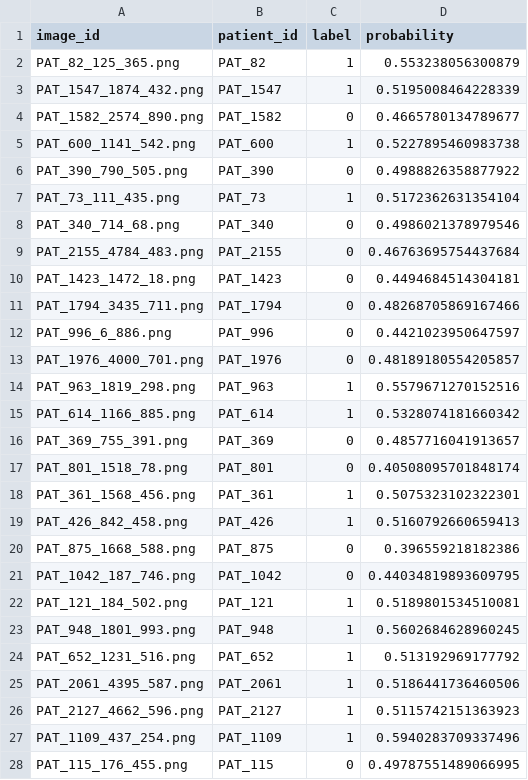
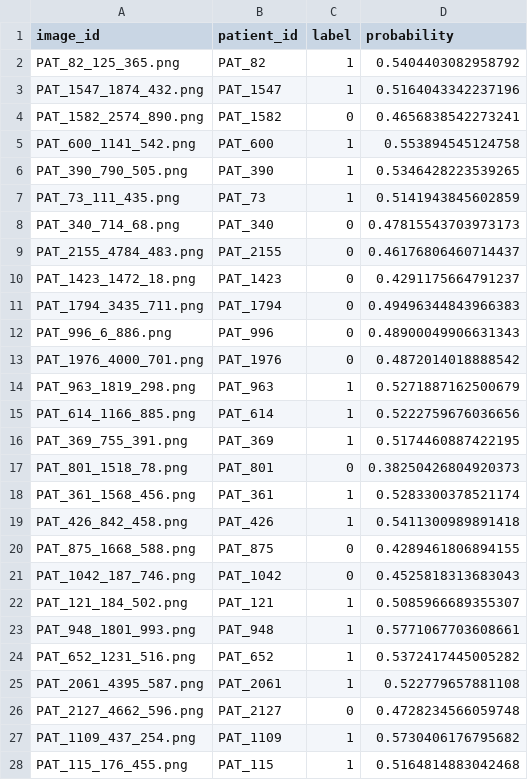
Before and after one commit to SofieITU/2026-PDS-Lizards, a CSV file: results/predictions/hog/RF_with_HOG_predictions.csv, drawn as a sheet; only a part is shown; the diff covers the shown part only.

```diff
--- a/results/predictions/hog/RF_with_HOG_predictions.csv
+++ b/results/predictions/hog/RF_with_HOG_predictions.csv
@@ -1,28 +1,28 @@
 image_id,patient_id,label,probability
-PAT_82_125_365.png,PAT_82,1,0.553238056300879
-PAT_1547_1874_432.png,PAT_1547,1,0.5195008464228339
-PAT_1582_2574_890.png,PAT_1582,0,0.4665780134789677
-PAT_600_1141_542.png,PAT_600,1,0.5227895460983738
-PAT_390_790_505.png,PAT_390,0,0.4988826358877922
-PAT_73_111_435.png,PAT_73,1,0.5172362631354104
-PAT_340_714_68.png,PAT_340,0,0.4986021378979546
-PAT_2155_4784_483.png,PAT_2155,0,0.46763695754437684
-PAT_1423_1472_18.png,PAT_1423,0,0.4494684514304181
-PAT_1794_3435_711.png,PAT_1794,0,0.48268705869167466
-PAT_996_6_886.png,PAT_996,0,0.4421023950647597
-PAT_1976_4000_701.png,PAT_1976,0,0.48189180554205857
-PAT_963_1819_298.png,PAT_963,1,0.5579671270152516
-PAT_614_1166_885.png,PAT_614,1,0.5328074181660342
-PAT_369_755_391.png,PAT_369,0,0.4857716041913657
-PAT_801_1518_78.png,PAT_801,0,0.40508095701848174
-PAT_361_1568_456.png,PAT_361,1,0.5075323102322301
-PAT_426_842_458.png,PAT_426,1,0.5160792660659413
-PAT_875_1668_588.png,PAT_875,0,0.396559218182386
-PAT_1042_187_746.png,PAT_1042,0,0.44034819893609795
-PAT_121_184_502.png,PAT_121,1,0.5189801534510081
-PAT_948_1801_993.png,PAT_948,1,0.5602684628960245
-PAT_652_1231_516.png,PAT_652,1,0.513192969177792
-PAT_2061_4395_587.png,PAT_2061,1,0.5186441736460506
-PAT_2127_4662_596.png,PAT_2127,1,0.5115742151363923
-PAT_1109_437_254.png,PAT_1109,1,0.5940283709337496
-PAT_115_176_455.png,PAT_115,0,0.49787551489066995
+PAT_82_125_365.png,PAT_82,1,0.5404403082958792
+PAT_1547_1874_432.png,PAT_1547,1,0.5164043342237196
+PAT_1582_2574_890.png,PAT_1582,0,0.4656838542273241
+PAT_600_1141_542.png,PAT_600,1,0.553894545124758
+PAT_390_790_505.png,PAT_390,1,0.5346428223539265
+PAT_73_111_435.png,PAT_73,1,0.5141943845602859
+PAT_340_714_68.png,PAT_340,0,0.47815543703973173
+PAT_2155_4784_483.png,PAT_2155,0,0.46176806460714437
+PAT_1423_1472_18.png,PAT_1423,0,0.4291175664791237
+PAT_1794_3435_711.png,PAT_1794,0,0.49496344843966383
+PAT_996_6_886.png,PAT_996,0,0.48900049906631343
+PAT_1976_4000_701.png,PAT_1976,0,0.4872014018888542
+PAT_963_1819_298.png,PAT_963,1,0.5271887162500679
+PAT_614_1166_885.png,PAT_614,1,0.5222759676036656
+PAT_369_755_391.png,PAT_369,1,0.5174460887422195
+PAT_801_1518_78.png,PAT_801,0,0.38250426804920373
+PAT_361_1568_456.png,PAT_361,1,0.5283300378521174
+PAT_426_842_458.png,PAT_426,1,0.5411300989891418
+PAT_875_1668_588.png,PAT_875,0,0.4289461806894155
+PAT_1042_187_746.png,PAT_1042,0,0.4525818313683043
+PAT_121_184_502.png,PAT_121,1,0.5085966689355307
+PAT_948_1801_993.png,PAT_948,1,0.5771067703608661
+PAT_652_1231_516.png,PAT_652,1,0.5372417445005282
+PAT_2061_4395_587.png,PAT_2061,1,0.522779657881108
+PAT_2127_4662_596.png,PAT_2127,0,0.4728234566059748
+PAT_1109_437_254.png,PAT_1109,1,0.5730406176795682
+PAT_115_176_455.png,PAT_115,1,0.5164814883042468
```
Also changed, not shown: 88 edited cells elsewhere in this file, 1 other file.
